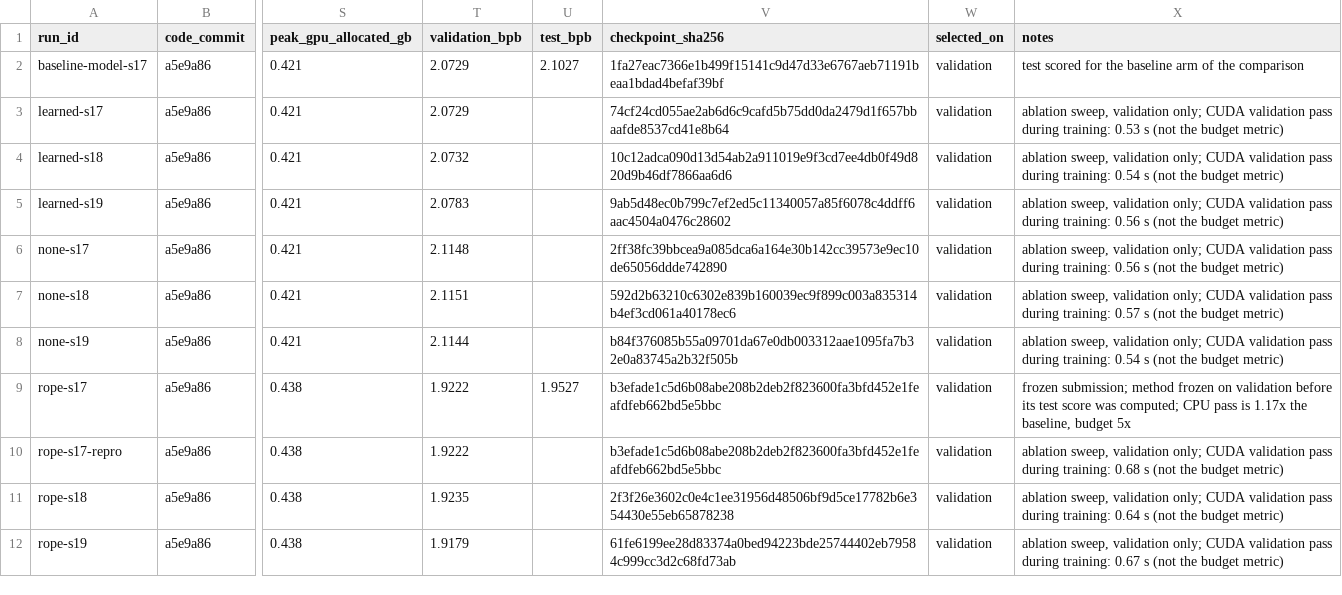
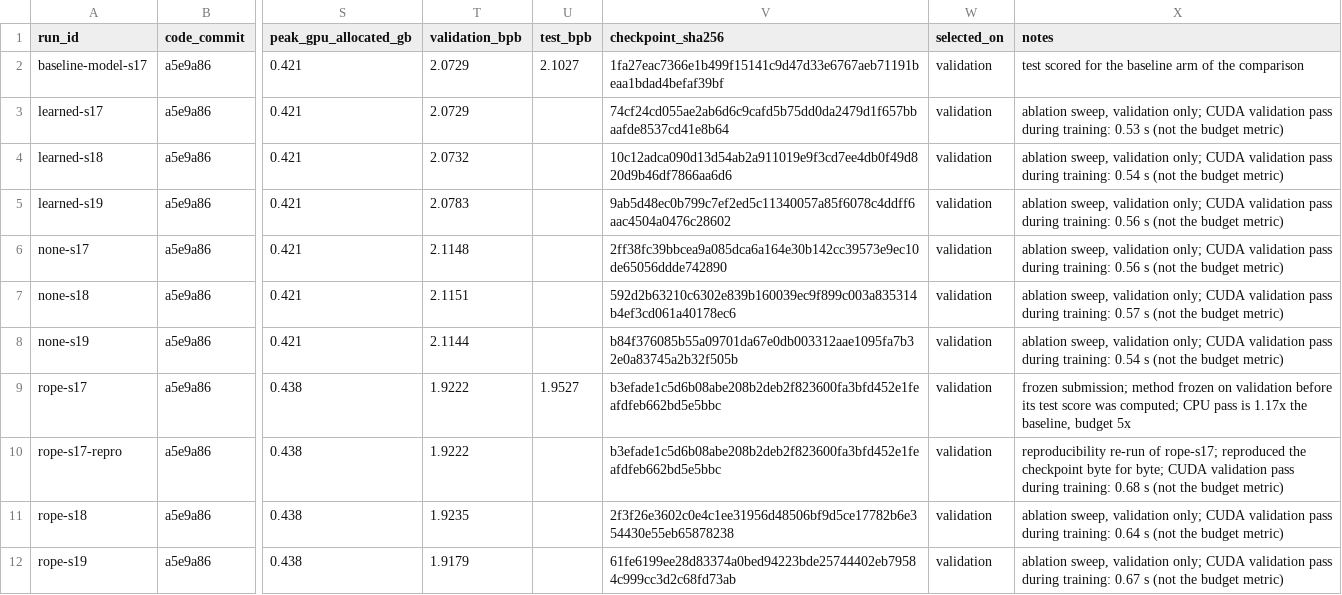
Before and after one commit to CARDINAL-02/dase7506-mp1, a CSV file: RUN_LOG.csv, drawn as a sheet; only a part is shown, gaps mark what is left out; the diff names each change by its address in the sheet, - before the commit and + after, or states it on an @@ line.

Commit message:
Label the reproducibility re-run in the run log

```diff
--- a/RUN_LOG.csv
+++ b/RUN_LOG.csv
-X10 (notes): ablation sweep, validation only; CUDA validation…
+X10 (notes): reproducibility re-run of rope-s17; reproduced the checkpoint byte for byte; CUDA validation…
```
Also changed, not shown: 1 other file.
